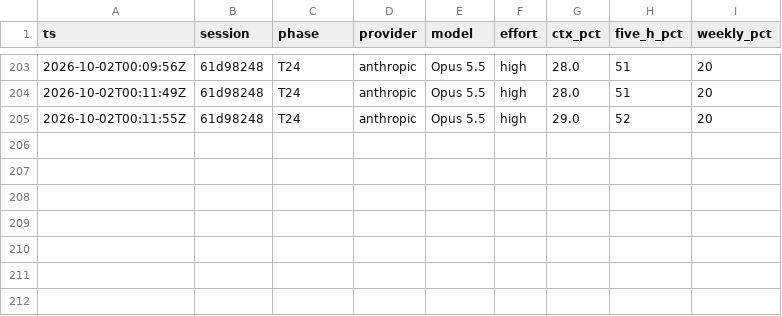
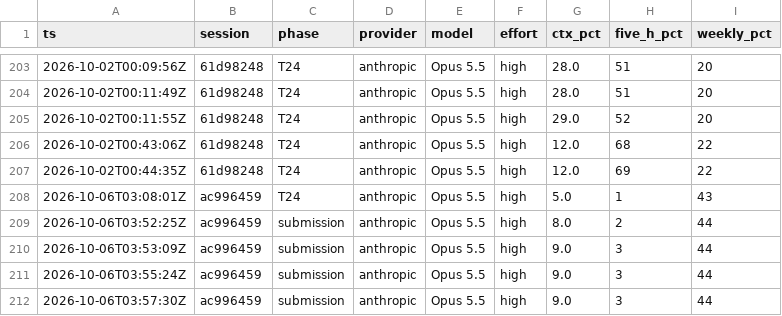
Before and after one commit to DavelleAT/iphs400-mp2-cms, a CSV file: notes/usage-ledger.csv, drawn as a sheet; only a part is shown, gaps mark what is left out.

```diff
--- a/notes/usage-ledger.csv
+++ b/notes/usage-ledger.csv
@@ -205 +205,8 @@ ts,session,phase,provider,model,effort,ctx_pct,five_h_pct,weekly_pct
 2026-10-02T00:11:55Z,61d98248,T24,anthropic,Opus 5.5,high,29.0,52,20
+2026-10-02T00:43:06Z,61d98248,T24,anthropic,Opus 5.5,high,12.0,68,22
+2026-10-02T00:44:35Z,61d98248,T24,anthropic,Opus 5.5,high,12.0,69,22
+2026-10-06T03:08:01Z,ac996459,T24,anthropic,Opus 5.5,high,5.0,1,43
+2026-10-06T03:52:25Z,ac996459,submission,anthropic,Opus 5.5,high,8.0,2,44
+2026-10-06T03:53:09Z,ac996459,submission,anthropic,Opus 5.5,high,9.0,3,44
+2026-10-06T03:55:24Z,ac996459,submission,anthropic,Opus 5.5,high,9.0,3,44
+2026-10-06T03:57:30Z,ac996459,submission,anthropic,Opus 5.5,high,9.0,3,44
```
Also changed, not shown: 4 other files.
